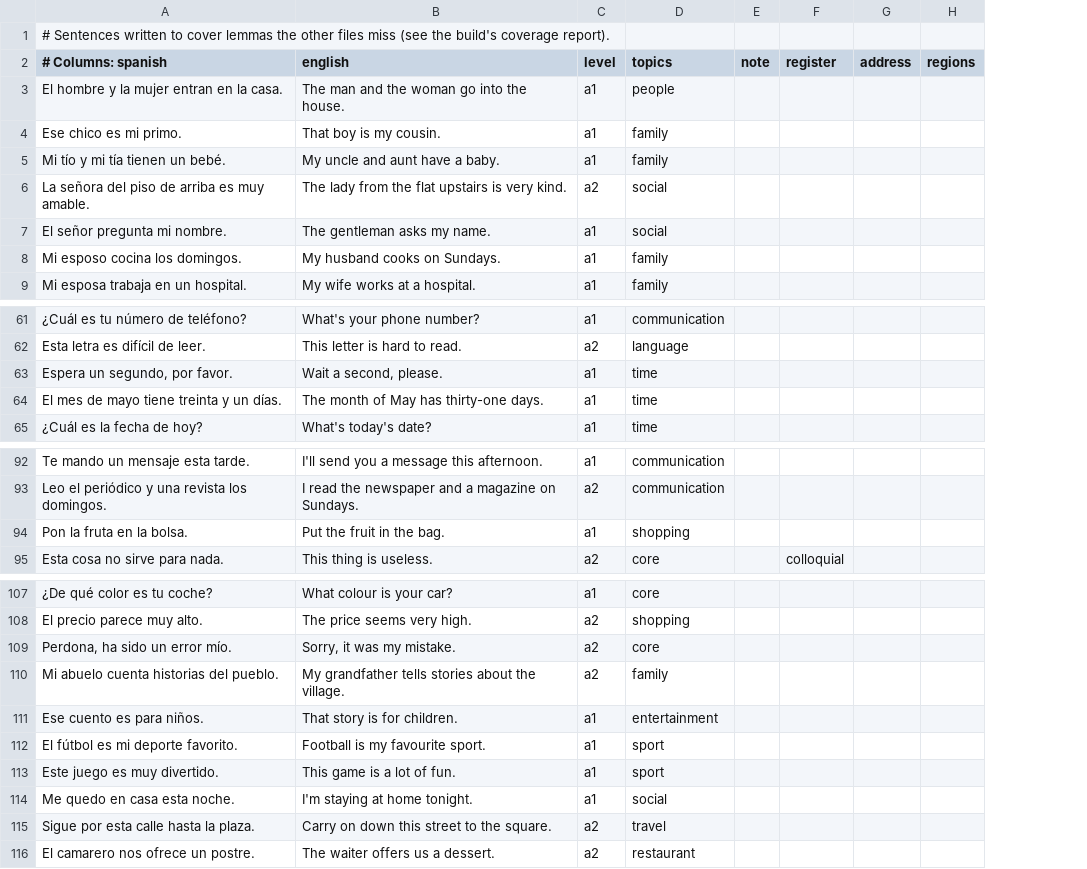
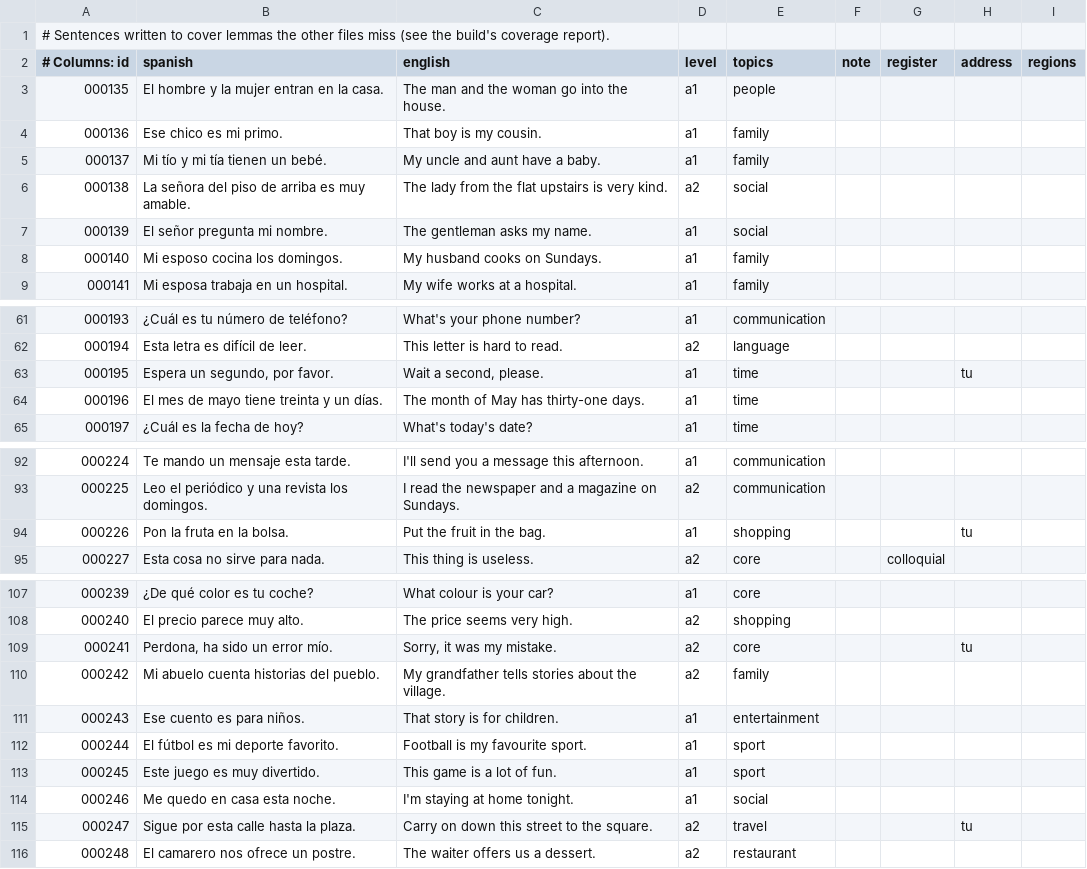
Before and after one commit to amivag/linguastein, a TSV file: content/es/sentences-coverage.tsv, drawn as a sheet; only a part is shown, gaps mark what is left out; addresses are those after the commit; the diff covers the shown part only; the diff names each change by its address in the sheet, - before the commit and + after, or states it on an @@ line.

```diff
--- a/content/es/sentences-coverage.tsv
+++ b/content/es/sentences-coverage.tsv
+column A (# Columns: id), row 1: # Sentences written to cover lemmas the other files miss (see the build's coverage report).; rows 3-9: 000135 | 000136 | 000137 | 000138 | 000139 | 000140 | 000141; rows 61-65: 000193 | 000194 | 000195 | 000196 | 000197; rows 92-95: 000224 | 000225 | 000226 | 000227; rows 107-116: 000239 | 000240 | 000241 | 000242 | 000243 | 000244 | 000245 | 000246 | 000247 | 000248
-B1 (spanish): # Sentences written to cover lemmas the other files miss (see the build's coverage report).
+B1 (spanish): (empty)
-B2: # Columns: spanish
+B2: spanish
-H63 (address): (empty)
+H63 (address): tu
-H94 (address): (empty)
+H94 (address): tu
-H109 (address): (empty)
+H109 (address): tu
-H115 (address): (empty)
+H115 (address): tu
```
Also changed, not shown: 1 edited cell elsewhere in this file, content/es/modifiers.tsv, content/es/nouns.tsv, 37 other files.
